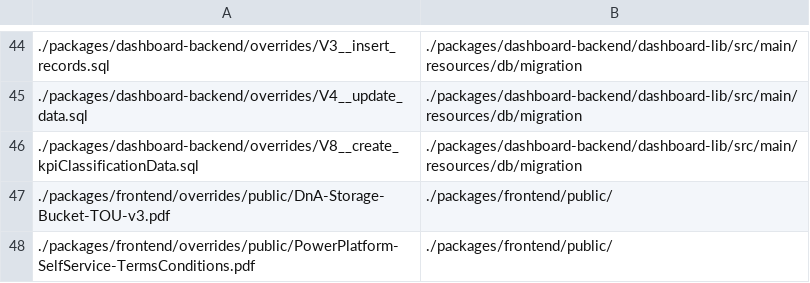
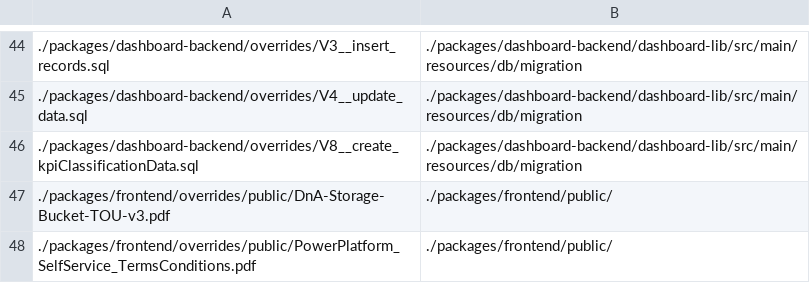
Before and after one commit to mercedes-benz/DnA, a CSV file: utils/gitFileOverride/fileOverrideList.csv, drawn as a sheet; only a part is shown, gaps mark what is left out; the diff names each change by its address in the sheet, - before the commit and + after, or states it on an @@ line.

Commit message:
Update fileOverrideList.csv

```diff
--- a/utils/gitFileOverride/fileOverrideList.csv
+++ b/utils/gitFileOverride/fileOverrideList.csv
-A48: ./packages/frontend/overrides/public/PowerPlatform-SelfService-TermsConditions.pdf
+A48: ./packages/frontend/overrides/public/PowerPlatform_SelfService_TermsConditions.pdf
```
